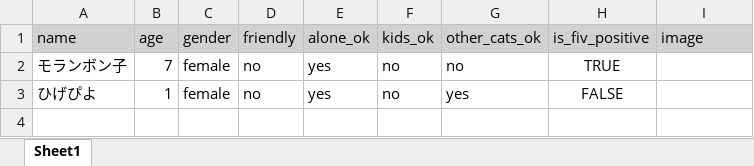
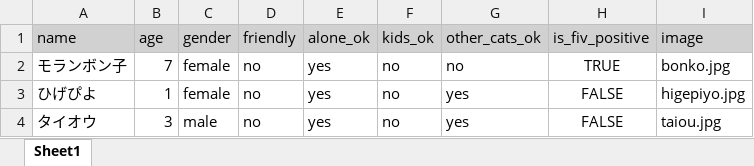
Before and after one commit to mochiiip/nyatching-app, an Excel workbook: cats_info.xlsx, sheet Sheet1, drawn as a sheet; values as stored, in another font and other column widths than the file's, no borders; the diff names each change by its address in the sheet, - before the commit and + after, or states it on an @@ line.

Commit message:
cats_info.csv

```diff
--- a/cats_info.xlsx (sheet Sheet1)
+++ b/cats_info.xlsx (sheet Sheet1)
-I2 (image): (empty)
+I2 (image): bonko.jpg
-I3 (image): (empty)
+I3 (image): higepiyo.jpg
+row 4: タイオウ | 3 | male | no | yes | no | yes | FALSE | taiou.jpg
```
